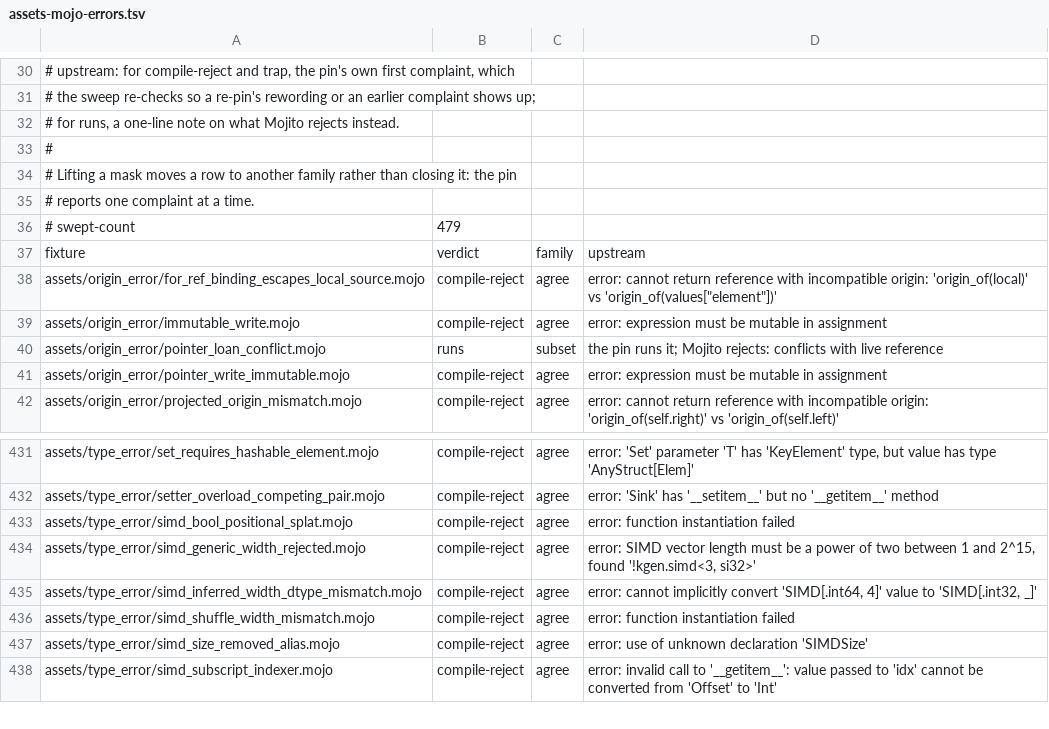
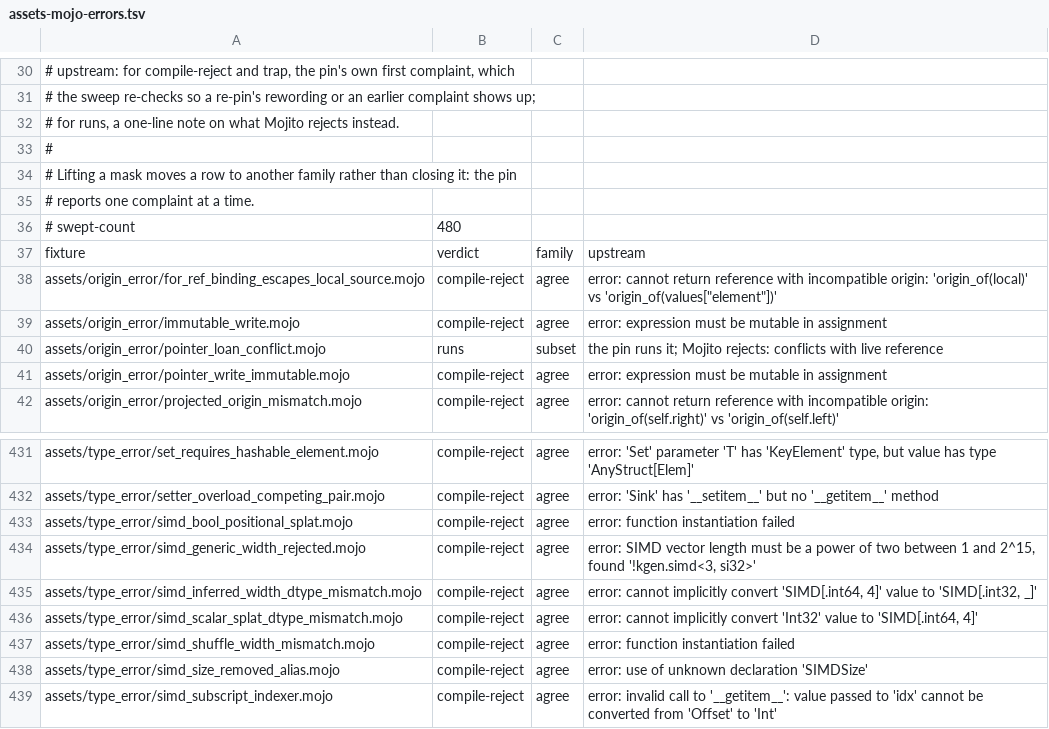
Before and after one commit to bpr/mojito, a TSV file: conformance/assets-mojo-errors.tsv, drawn as a sheet; only a part is shown, gaps mark what is left out.

Commit message:
A runtime scalar now splats implicitly into a multi-lane SIMD vector of its own dtype wherever one is expected, as upstream's implicit `SIMD.__init__(Scalar[dtype])` does. `var v: SIMD[DType.int32, 4] = Int32(9)` and its argument, field, return, and default forms were rejected with a type mismatch.

```diff
--- a/conformance/assets-mojo-errors.tsv
+++ b/conformance/assets-mojo-errors.tsv
@@ -35,3 +35,3 @@
 # reports one complaint at a time.
-# swept-count	479
+# swept-count	480
 fixture	verdict	family	upstream
@@ -435,2 +435,3 @@ assets/type_error/simd_generic_width_rejected.mojo	compile-reject	agree	error: S
 assets/type_error/simd_inferred_width_dtype_mismatch.mojo	compile-reject	agree	error: cannot implicitly convert 'SIMD[.int64, 4]' value to 'SIMD[.int32, _]'
+assets/type_error/simd_scalar_splat_dtype_mismatch.mojo	compile-reject	agree	error: cannot implicitly convert 'Int32' value to 'SIMD[.int64, 4]'
 assets/type_error/simd_shuffle_width_mismatch.mojo	compile-reject	agree	error: function instantiation failed
```
Also changed, not shown: conformance/assets-mojo-rejects.tsv, conformance/pliron-parity.tsv, 33 other files.
